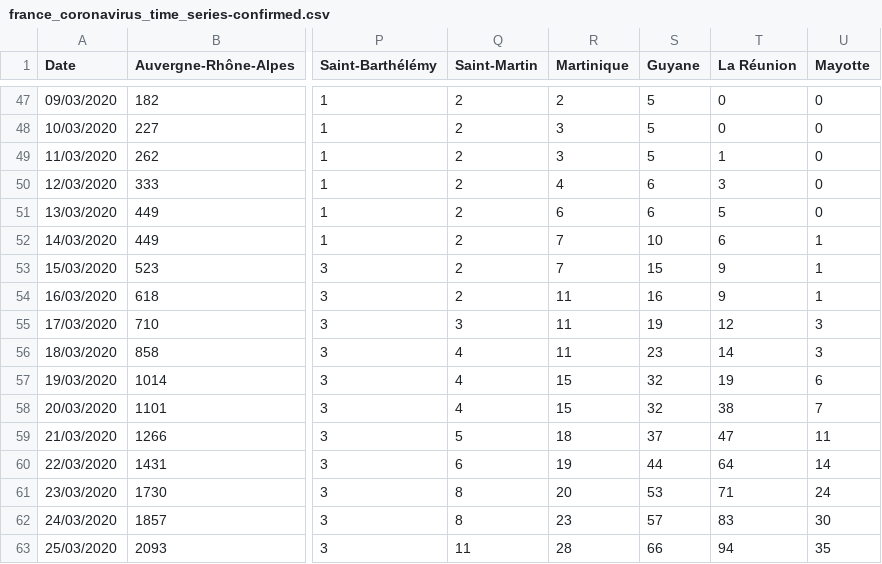
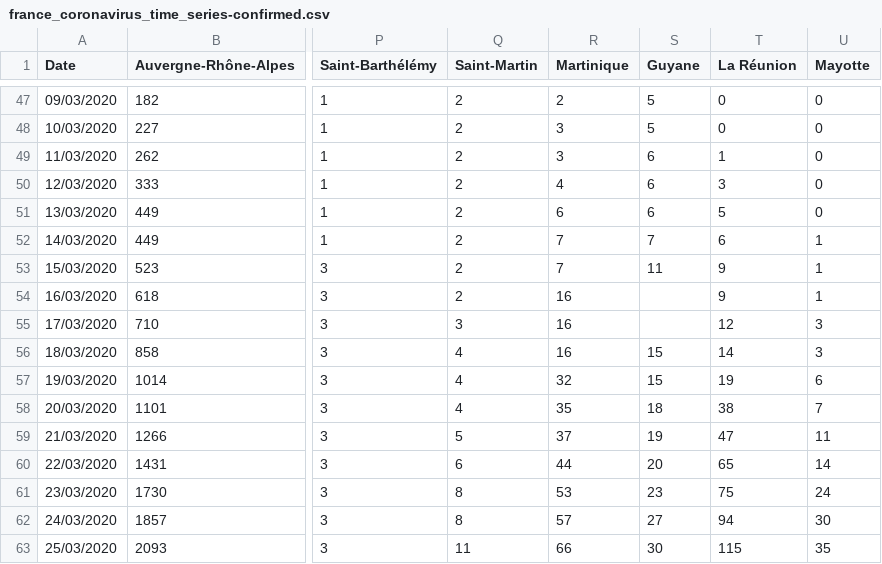
Before and after one commit to cedricguadalupe/FRANCE-COVID-19, a CSV file: france_coronavirus_time_series-confirmed.csv, drawn as a sheet; only a part is shown, gaps mark what is left out; the diff covers the shown part only; the diff names each change by its address in the sheet, - before the commit and + after, or states it on an @@ line.

```diff
--- a/france_coronavirus_time_series-confirmed.csv
+++ b/france_coronavirus_time_series-confirmed.csv
-S49 (Guyane): 5
+S49 (Guyane): 6
-S52 (Guyane): 10
+S52 (Guyane): 7
-S53 (Guyane): 15
+S53 (Guyane): 11
-R54:R56 (Martinique): 11
+R54:R56 (Martinique): 16
-S54 (Guyane): 16
+S54 (Guyane): (empty)
-S55 (Guyane): 19
+S55 (Guyane): (empty)
-S56 (Guyane): 23
+S56 (Guyane): 15
-R57 (Martinique): 15
+R57 (Martinique): 32
-S57 (Guyane): 32
+S57 (Guyane): 15
-R58 (Martinique): 15
+R58 (Martinique): 35
-S58 (Guyane): 32
+S58 (Guyane): 18
-R59 (Martinique): 18
+R59 (Martinique): 37
-S59 (Guyane): 37
+S59 (Guyane): 19
-R60 (Martinique): 19
+R60 (Martinique): 44
-S60 (Guyane): 44
+S60 (Guyane): 20
-T60 (La Réunion): 64
+T60 (La Réunion): 65
-R61 (Martinique): 20
+R61 (Martinique): 53
-S61 (Guyane): 53
+S61 (Guyane): 23
-T61 (La Réunion): 71
+T61 (La Réunion): 75
-R62 (Martinique): 23
+R62 (Martinique): 57
-S62 (Guyane): 57
+S62 (Guyane): 27
-T62 (La Réunion): 83
+T62 (La Réunion): 94
-R63 (Martinique): 28
+R63 (Martinique): 66
-S63 (Guyane): 66
+S63 (Guyane): 30
-T63 (La Réunion): 94
+T63 (La Réunion): 115
```
Also changed, not shown: 67 edited cells elsewhere in this file, 1 other file.
